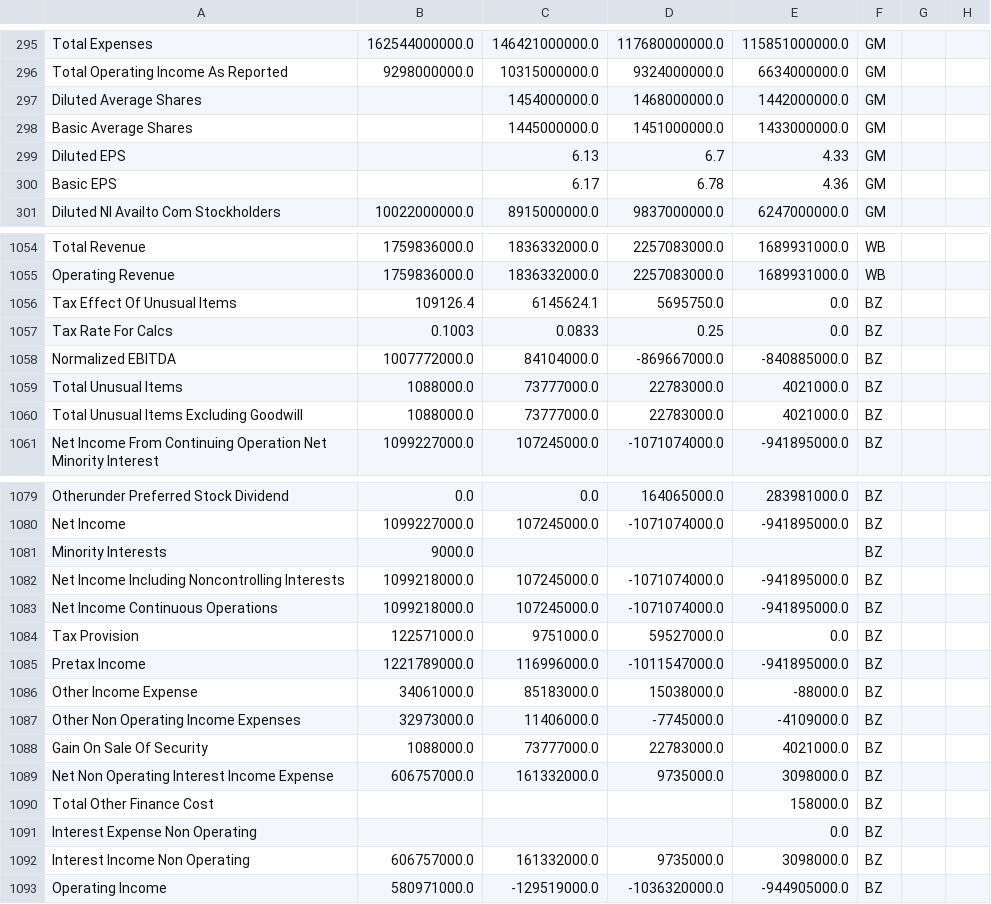
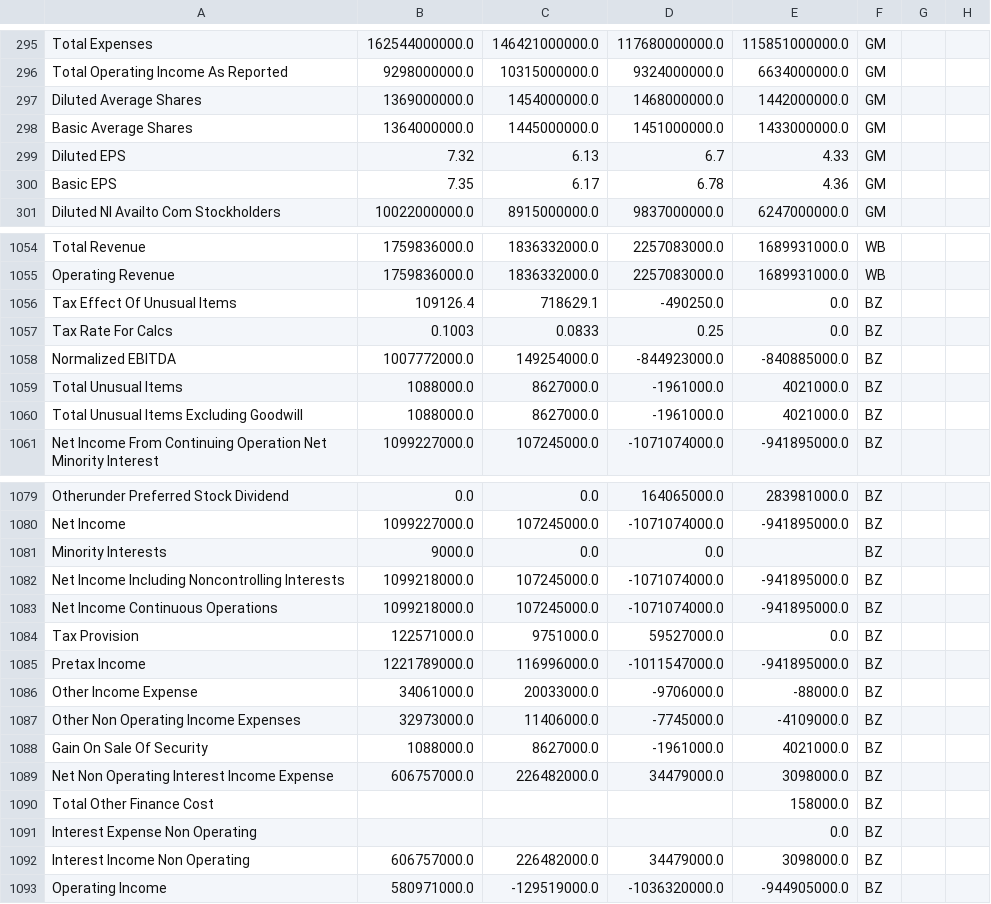
Before and after one commit to tclark9999/scrape_import_stocks, a CSV file: OWNED/RAW/Yearly_Income_Statement.csv, drawn as a sheet; only a part is shown, gaps mark what is left out; the diff covers the shown part only; the diff names each change by its address in the sheet, - before the commit and + after, or states it on an @@ line.

```diff
--- a/OWNED/RAW/Yearly_Income_Statement.csv
+++ b/OWNED/RAW/Yearly_Income_Statement.csv
-B297: (empty)
+B297: 1369000000.0
-B298: (empty)
+B298: 1364000000.0
-B299: (empty)
+B299: 7.32
-B300: (empty)
+B300: 7.35
-C1056: 6145624.1
+C1056: 718629.1
-D1056: 5695750.0
+D1056: -490250.0
-C1058: 84104000.0
+C1058: 149254000.0
-D1058: -869667000.0
+D1058: -844923000.0
-C1059:C1060: 73777000.0
+C1059:C1060: 8627000.0
-D1059:D1060: 22783000.0
+D1059:D1060: -1961000.0
-C1081: (empty)
+C1081: 0.0
-D1081: (empty)
+D1081: 0.0
-C1086: 85183000.0
+C1086: 20033000.0
-D1086: 15038000.0
+D1086: -9706000.0
-C1088: 73777000.0
+C1088: 8627000.0
-D1088: 22783000.0
+D1088: -1961000.0
-C1089: 161332000.0
+C1089: 226482000.0
-D1089: 9735000.0
+D1089: 34479000.0
-C1092: 161332000.0
+C1092: 226482000.0
-D1092: 9735000.0
+D1092: 34479000.0
```
Also changed, not shown: 25 edited cells elsewhere in this file, OWNED/RAW/Quarterly_Balance_Sheet.csv, OWNED/RAW/Quarterly_Cash_Flow.csv, 13 other files.
